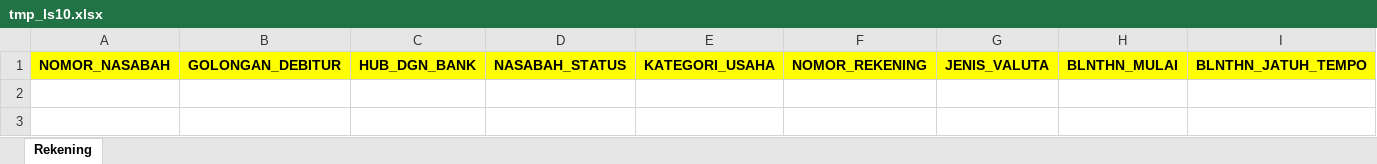
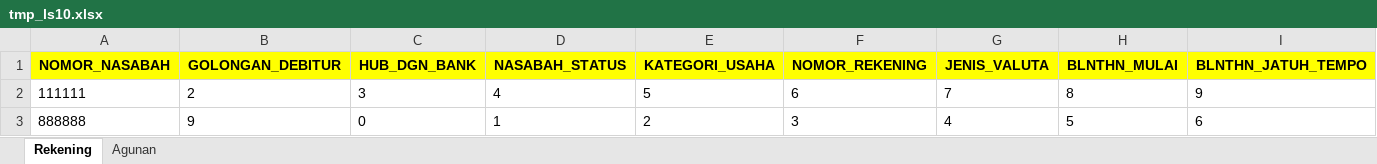
Before and after one commit to mech4/xReport, an Excel workbook: templates/tmp_ls10.xlsx, sheet Rekening, drawn as a sheet; only a part is shown; values as stored, in another font and other column widths than the file's, no borders; rows hold the shown columns only; the diff names each change by its address in the sheet, - before the commit and + after, or states it on an @@ line.

```diff
--- a/templates/tmp_ls10.xlsx (sheet Rekening)
+++ b/templates/tmp_ls10.xlsx (sheet Rekening)
+sheet tab: Agunan
+row 2: 111111 | 2 | 3 | 4 | 5 | 6 | 7 | 8 | 9
+row 3: 888888 | 9 | 0 | 1 | 2 | 3 | 4 | 5 | 6
```
Also changed, not shown: 9 other files.
